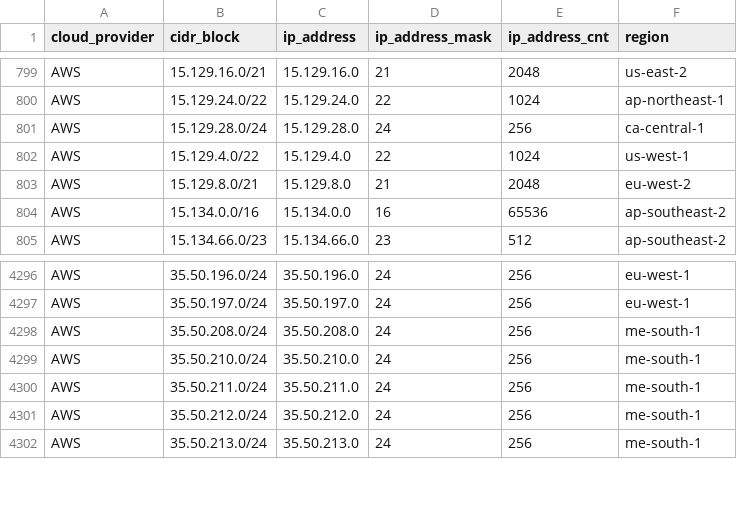
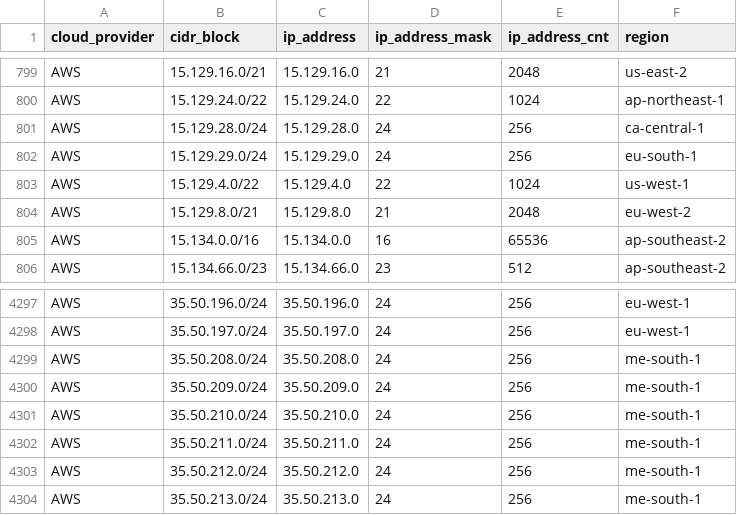
Before and after one commit to danilabs/public-cloud-provider-ip-ranges, a CSV file: data/providers/aws.csv, drawn as a sheet; only a part is shown, gaps mark what is left out.

```diff
--- a/data/providers/aws.csv
+++ b/data/providers/aws.csv
@@ -801,2 +801,3 @@ AWS,15.129.24.0/22,15.129.24.0,22,1024,ap-northeast-1
 AWS,15.129.28.0/24,15.129.28.0,24,256,ca-central-1
+AWS,15.129.29.0/24,15.129.29.0,24,256,eu-south-1
 AWS,15.129.4.0/22,15.129.4.0,22,1024,us-west-1
@@ -4298,2 +4299,3 @@ AWS,35.50.197.0/24,35.50.197.0,24,256,eu-west-1
 AWS,35.50.208.0/24,35.50.208.0,24,256,me-south-1
+AWS,35.50.209.0/24,35.50.209.0,24,256,me-south-1
 AWS,35.50.210.0/24,35.50.210.0,24,256,me-south-1
```
Also changed, not shown: data/providers/digitalocean.csv, 18 other files.
